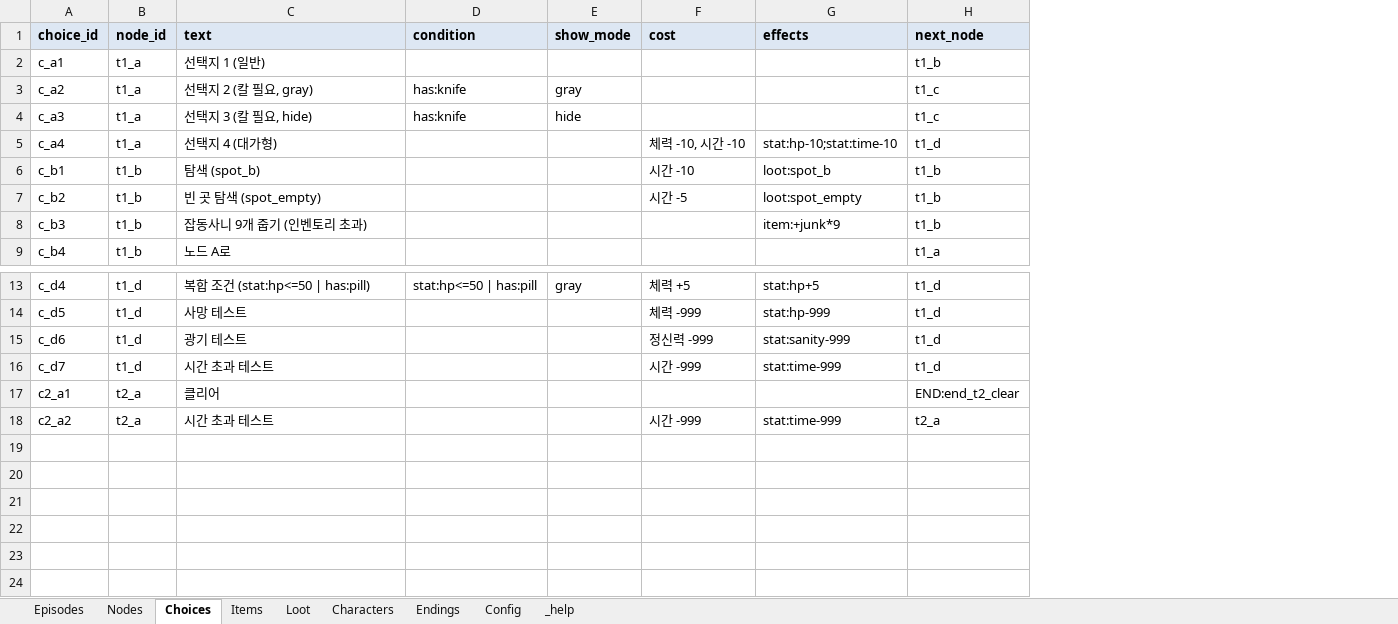
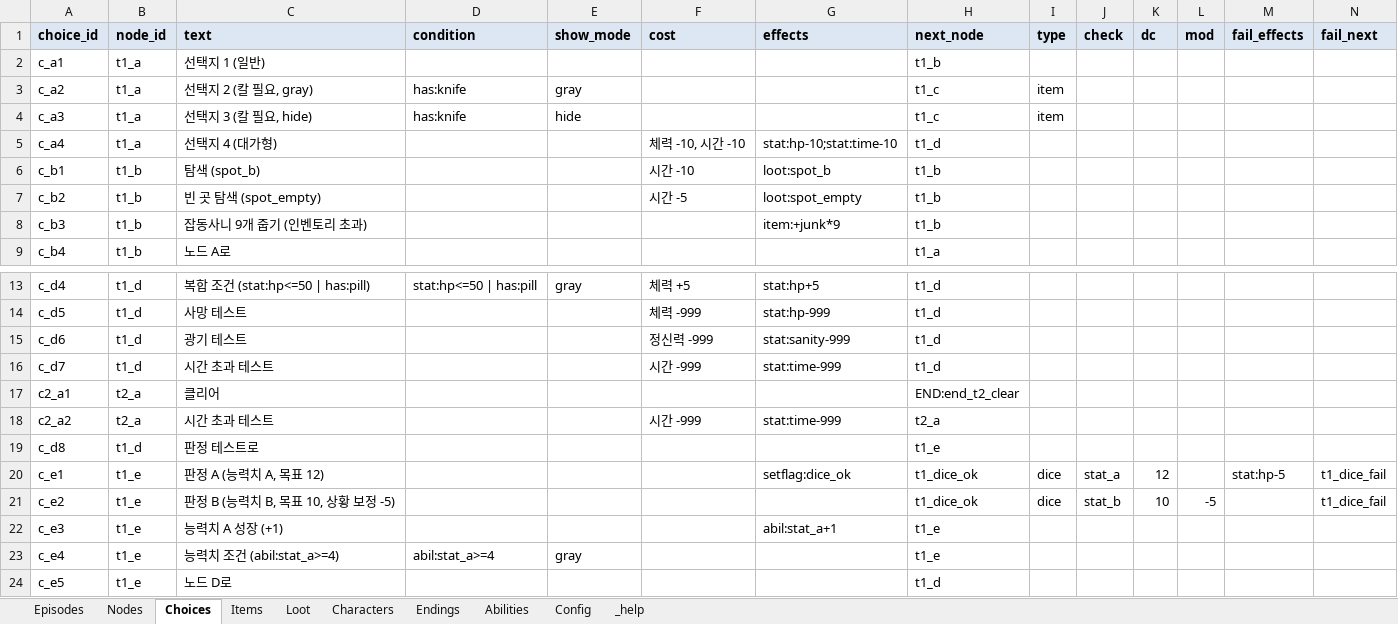
Before and after one commit to HomilBBANG/rt_Tevah, an Excel workbook: tools/sheets/content.xlsx, sheet Choices, drawn as a sheet; only a part is shown, gaps mark what is left out; values as stored, in another font and other column widths than the file's, no borders; the diff names each change by its address in the sheet, - before the commit and + after, or states it on an @@ line.

```diff
--- a/tools/sheets/content.xlsx (sheet Choices)
+++ b/tools/sheets/content.xlsx (sheet Choices)
+sheet tab: Abilities
+column I (type), rows 3-4: item | item
+column J (check), empty
+column K (dc), empty
+column L (mod), empty
+column M (fail_effects), empty
+column N (fail_next), empty
+row 19: c_d8 | t1_d | 판정 테스트로 |  |  |  |  | t1_e
+row 20: c_e1 | t1_e | 판정 A (능력치 A, 목표 12) |  |  |  | setflag:dice_ok | t1_dice_ok | dice | stat_a | 12 |  | stat:hp-5 | t1_dice_fail
+row 21: c_e2 | t1_e | 판정 B (능력치 B, 목표 10, 상황 보정 -5) |  |  |  |  | t1_dice_ok | dice | stat_b | 10 | -5 |  | t1_dice_fail
+row 22: c_e3 | t1_e | 능력치 A 성장 (+1) |  |  |  | abil:stat_a+1 | t1_e
+row 23: c_e4 | t1_e | 능력치 조건 (abil:stat_a>=4) | abil:stat_a>=4 | gray |  |  | t1_e
+row 24: c_e5 | t1_e | 노드 D로 |  |  |  |  | t1_d
```
Also changed, not shown: sheet Nodes, sheet _help, sheet Characters, sheet Items, 6 other files.
